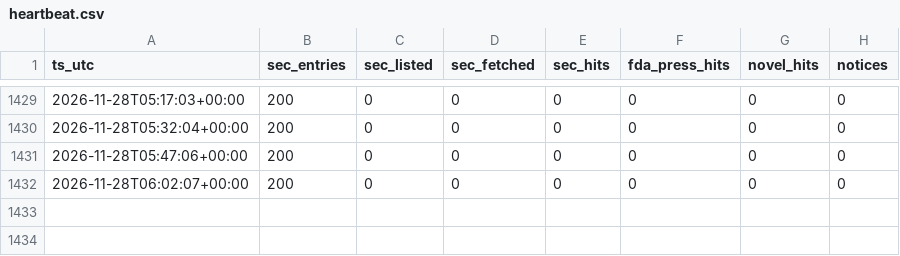
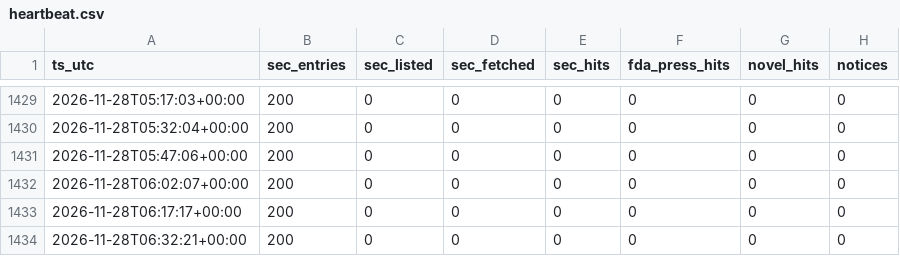
Before and after one commit to emilwiktorsson-jpg/fda-collector, a CSV file: data/heartbeat.csv, drawn as a sheet; only a part is shown, gaps mark what is left out; the diff names each change by its address in the sheet, - before the commit and + after, or states it on an @@ line.

```diff
--- a/data/heartbeat.csv
+++ b/data/heartbeat.csv
+row 1433: 2026-11-28T06:17:17+00:00 | 200 | 0 | 0 | 0 | 0 | 0 | 0
+row 1434: 2026-11-28T06:32:21+00:00 | 200 | 0 | 0 | 0 | 0 | 0 | 0
```
